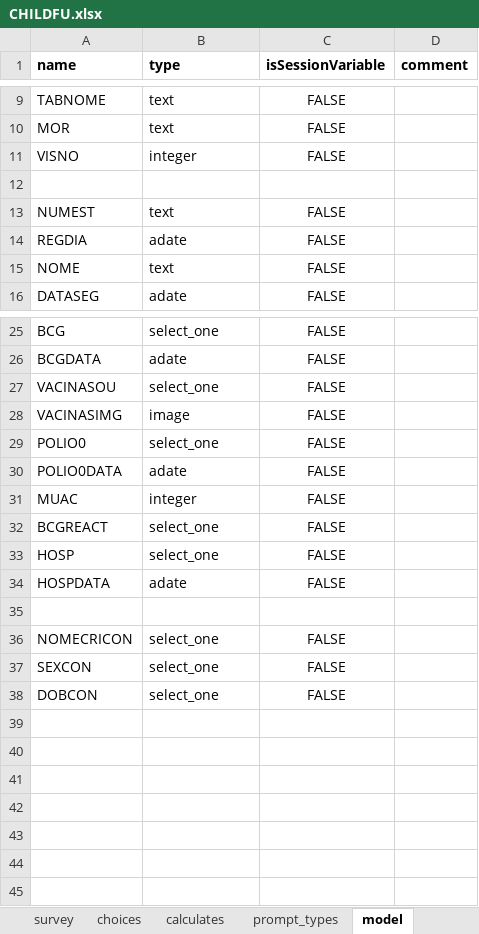
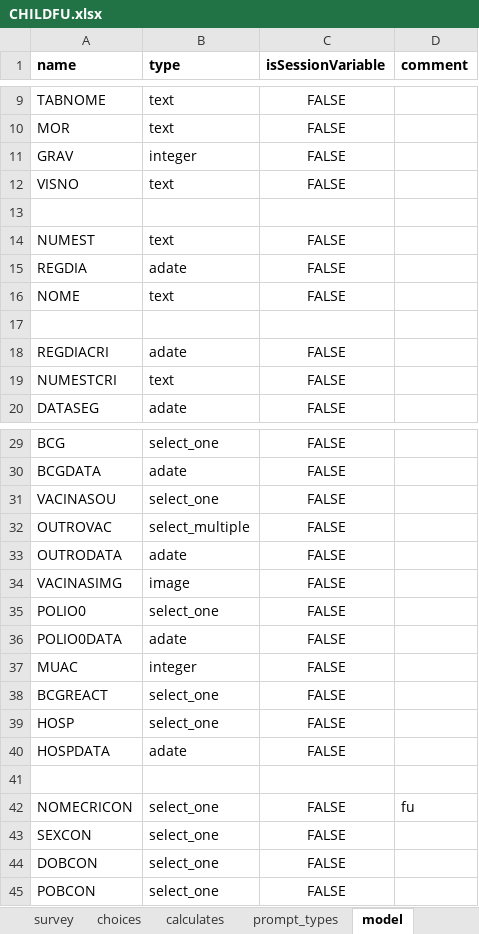
Before and after one commit to BandimHealthProject/Equipa, an Excel workbook: app/config/tables/CHILDREN/Forms/CHILDFU/CHILDFU.xlsx, sheet model, drawn as a sheet; only a part is shown, gaps mark what is left out; values as stored, in another font and other column widths than the file's, no borders; addresses are those after the commit; the diff names each change by its address in the sheet, - before the commit and + after, or states it on an @@ line.

```diff
--- a/app/config/tables/CHILDREN/Forms/CHILDFU/CHILDFU.xlsx (sheet model)
+++ b/app/config/tables/CHILDREN/Forms/CHILDFU/CHILDFU.xlsx (sheet model)
+row 11: GRAV | integer | FALSE
-B12 (type): integer
+B12 (type): text
+row 17: (empty)
+row 18: REGDIACRI | adate | FALSE
+row 19: NUMESTCRI | text | FALSE
+row 32: OUTROVAC | select_multiple | FALSE
+row 33: OUTRODATA | adate | FALSE
-D42 (comment): (empty)
+D42 (comment): fu
+row 45: POBCON | select_one | FALSE
```
Also changed, not shown: sheet survey, sheet settings, app/config/tables/CHILDREN/Forms/CHILDREN/CHILDREN.xlsx, app/config/tables/PREGNANCIES/Forms/PREGNANCIES/PREGNANCIES.xlsx, 13 other files.
